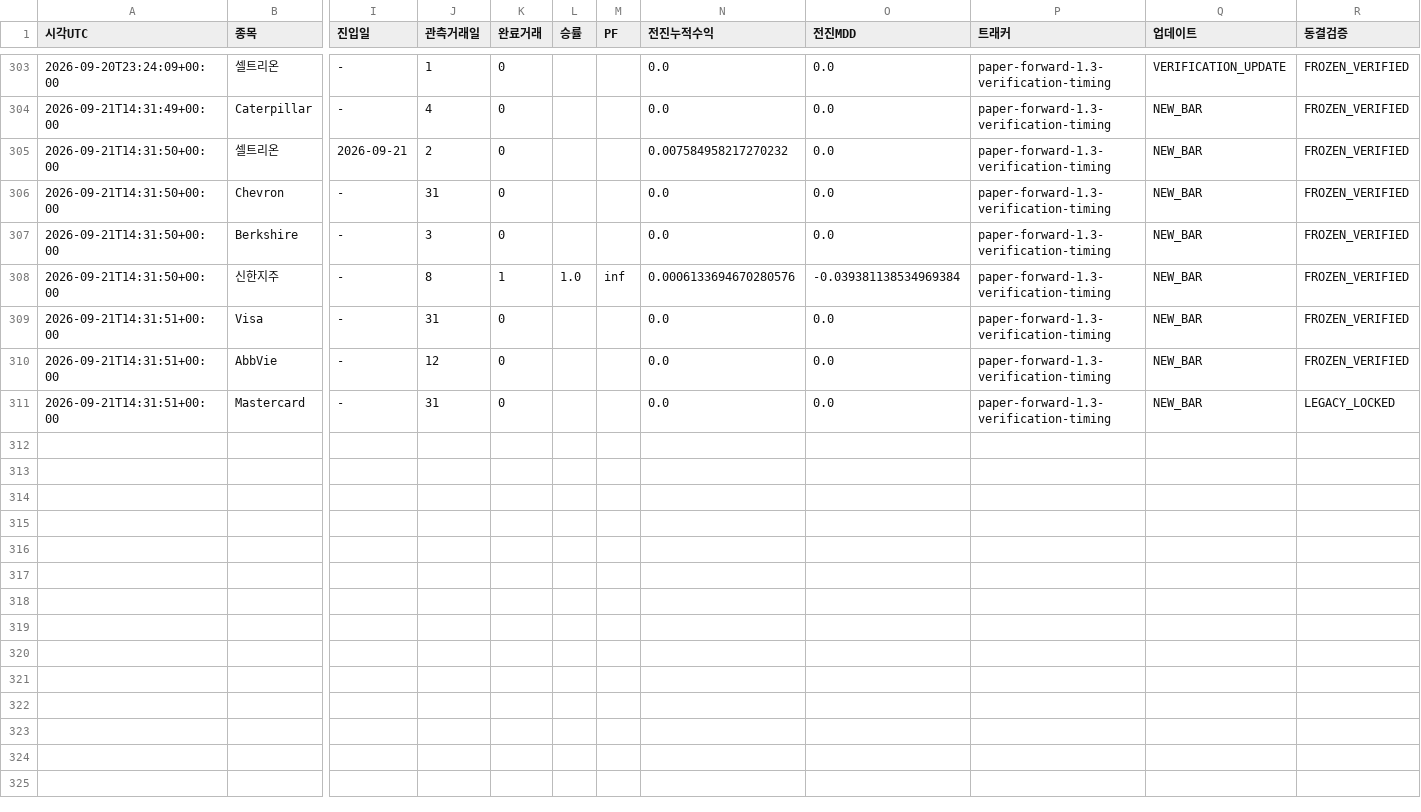
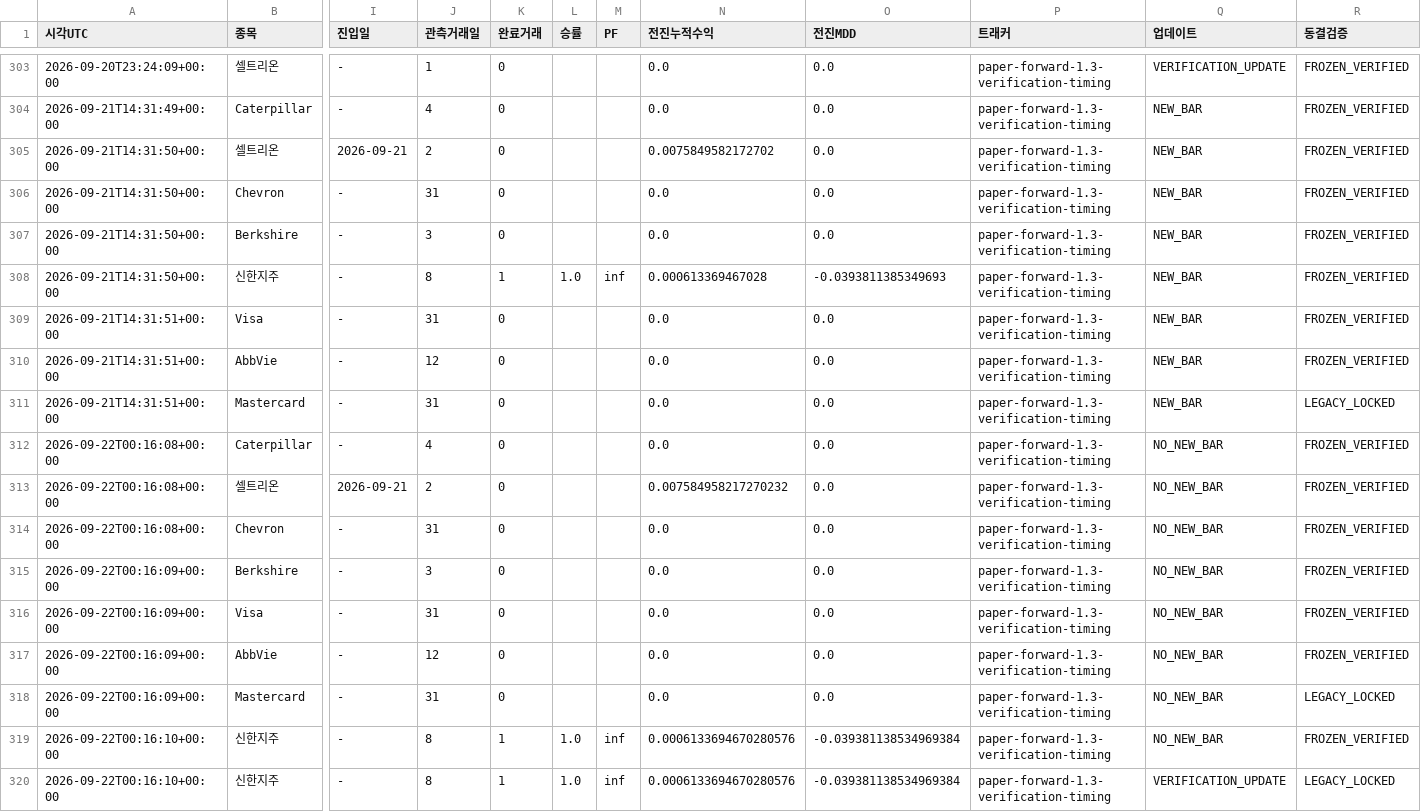
Before and after one commit to dg4200355-arch/apex-ai-trading-bot, a CSV file: reports/paper_forward.csv, drawn as a sheet; only a part is shown, gaps mark what is left out; rows hold the shown columns only; the diff names each change by its address in the sheet, - before the commit and + after, or states it on an @@ line.

```diff
--- a/reports/paper_forward.csv
+++ b/reports/paper_forward.csv
-N305 (전진누적수익): 0.007584958217270232
+N305 (전진누적수익): 0.0075849582172702
-N308 (전진누적수익): 0.0006133694670280576
+N308 (전진누적수익): 0.000613369467028
-O308 (전진MDD): -0.039381138534969384
+O308 (전진MDD): -0.0393811385349693
+row 312: 2026-09-22T00:16:08+00:00 | Caterpillar | - | 4 | 0 |  |  | 0.0 | 0.0 | paper-forward-1.3-verification-timing | NO_NEW_BAR | FROZEN_VERIFIED
+row 313: 2026-09-22T00:16:08+00:00 | 셀트리온 | 2026-09-21 | 2 | 0 |  |  | 0.007584958217270232 | 0.0 | paper-forward-1.3-verification-timing | NO_NEW_BAR | FROZEN_VERIFIED
+row 314: 2026-09-22T00:16:08+00:00 | Chevron | - | 31 | 0 |  |  | 0.0 | 0.0 | paper-forward-1.3-verification-timing | NO_NEW_BAR | FROZEN_VERIFIED
+row 315: 2026-09-22T00:16:09+00:00 | Berkshire | - | 3 | 0 |  |  | 0.0 | 0.0 | paper-forward-1.3-verification-timing | NO_NEW_BAR | FROZEN_VERIFIED
+row 316: 2026-09-22T00:16:09+00:00 | Visa | - | 31 | 0 |  |  | 0.0 | 0.0 | paper-forward-1.3-verification-timing | NO_NEW_BAR | FROZEN_VERIFIED
+row 317: 2026-09-22T00:16:09+00:00 | AbbVie | - | 12 | 0 |  |  | 0.0 | 0.0 | paper-forward-1.3-verification-timing | NO_NEW_BAR | FROZEN_VERIFIED
+row 318: 2026-09-22T00:16:09+00:00 | Mastercard | - | 31 | 0 |  |  | 0.0 | 0.0 | paper-forward-1.3-verification-timing | NO_NEW_BAR | LEGACY_LOCKED
+row 319: 2026-09-22T00:16:10+00:00 | 신한지주 | - | 8 | 1 | 1.0 | inf | 0.0006133694670280576 | -0.039381138534969384 | paper-forward-1.3-verification-timing | NO_NEW_BAR | FROZEN_VERIFIED
+row 320: 2026-09-22T00:16:10+00:00 | 신한지주 | - | 8 | 1 | 1.0 | inf | 0.0006133694670280576 | -0.039381138534969384 | paper-forward-1.3-verification-timing | VERIFICATION_UPDATE | LEGACY_LOCKED
```
Also changed, not shown: reports/latest_confirmation.csv, reports/latest_validation.csv, 9 other files.
